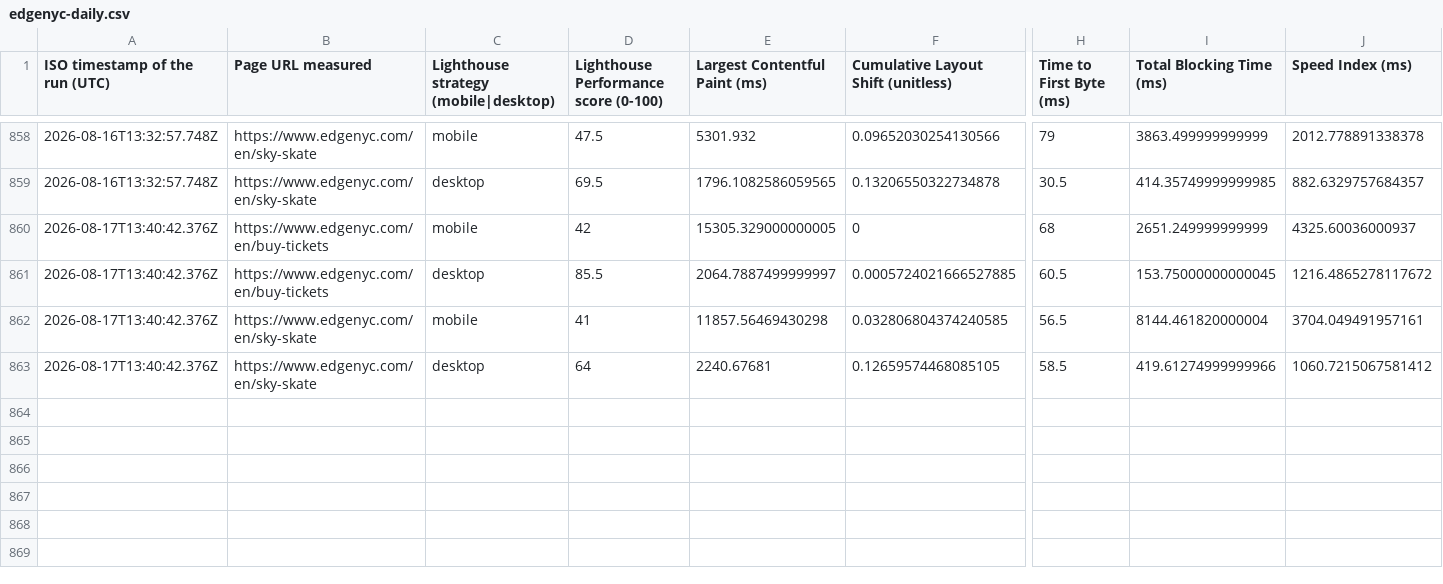
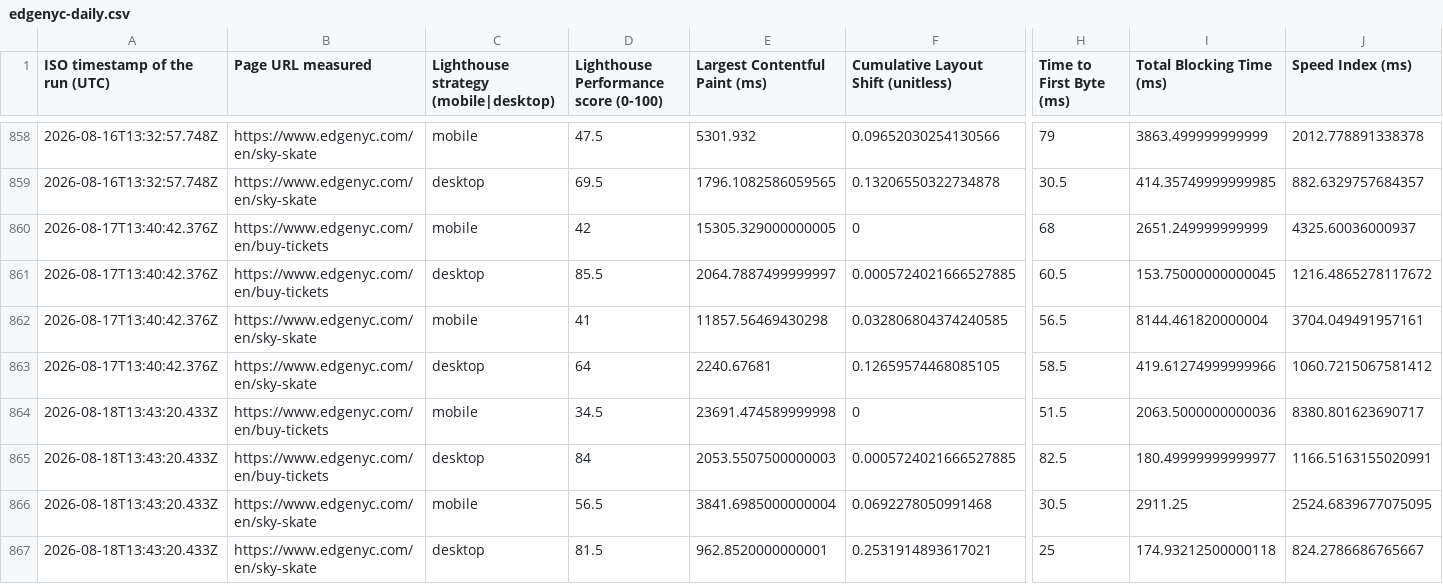
Before and after one commit to smitac90/edgenyc-performance, a CSV file: data/edgenyc-daily.csv, drawn as a sheet; only a part is shown, gaps mark what is left out; rows hold the shown columns only; the diff names each change by its address in the sheet, - before the commit and + after, or states it on an @@ line.

```diff
--- a/data/edgenyc-daily.csv
+++ b/data/edgenyc-daily.csv
+row 864: 2026-08-18T13:43:20.433Z | https://www.edgenyc.com/en/buy-tickets | mobile | 34.5 | 23691.474589999998 | 0 | 51.5 | 2063.5000000000036 | 8380.801623690717
+row 865: 2026-08-18T13:43:20.433Z | https://www.edgenyc.com/en/buy-tickets | desktop | 84 | 2053.5507500000003 | 0.0005724021666527885 | 82.5 | 180.49999999999977 | 1166.5163155020991
+row 866: 2026-08-18T13:43:20.433Z | https://www.edgenyc.com/en/sky-skate | mobile | 56.5 | 3841.6985000000004 | 0.0692278050991468 | 30.5 | 2911.25 | 2524.6839677075095
+row 867: 2026-08-18T13:43:20.433Z | https://www.edgenyc.com/en/sky-skate | desktop | 81.5 | 962.8520000000001 | 0.2531914893617021 | 25 | 174.93212500000118 | 824.2786686765667
```
Also changed, not shown: 1 other file.
